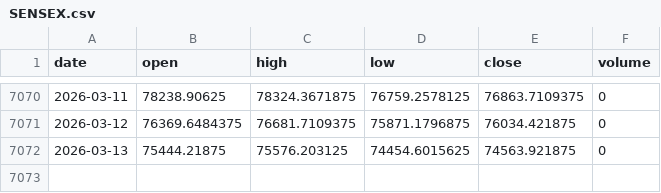
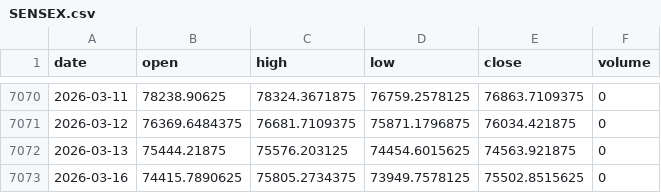
Before and after one commit to akadvisor3-tech/earn-india-market-data, a CSV file: data/indices/SENSEX.csv, drawn as a sheet; only a part is shown, gaps mark what is left out; the diff names each change by its address in the sheet, - before the commit and + after, or states it on an @@ line.

```diff
--- a/data/indices/SENSEX.csv
+++ b/data/indices/SENSEX.csv
+row 7073: 2026-03-16 | 74415.7890625 | 75805.2734375 | 73949.7578125 | 75502.8515625 | 0
```
Also changed, not shown: data/indices/BANKNIFTY.csv, data/indices/NIFTY50.csv.
